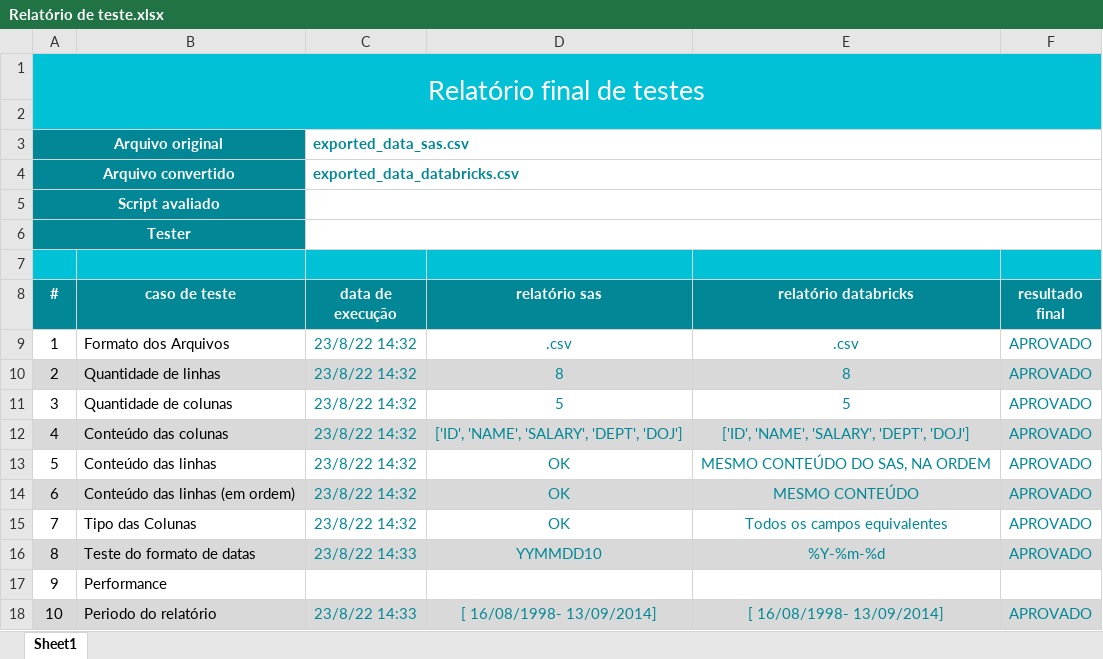
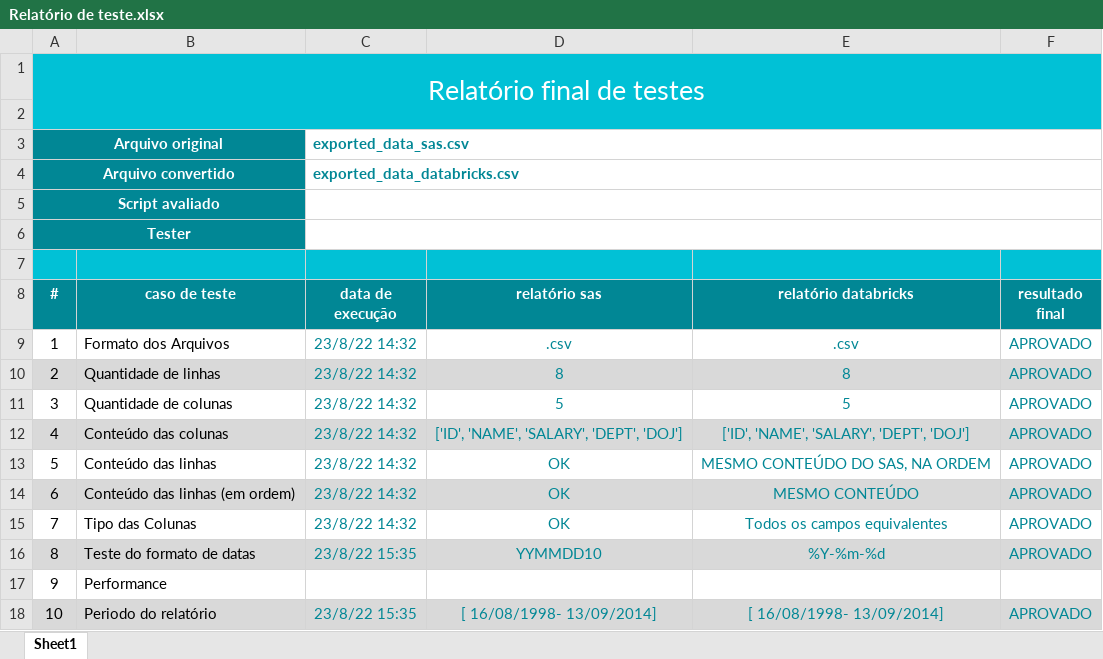
Before and after one commit to Lucas-Rocha2Ey/comparaTabelasCSV, an Excel workbook: Relatório de teste.xlsx, sheet Sheet1, drawn as a sheet; values as stored, in another font and other column widths than the file's, no borders; the diff names each change by its address in the sheet, - before the commit and + after, or states it on an @@ line.

Commit message:
Relatório de testes alterado

```diff
--- a/Relatório de teste.xlsx (sheet Sheet1)
+++ b/Relatório de teste.xlsx (sheet Sheet1)
-C16 (data de execução): 23/8/22 14:33
+C16 (data de execução): 23/8/22 15:35
-C18 (data de execução): 23/8/22 14:33
+C18 (data de execução): 23/8/22 15:35
```
Also changed, not shown: 1 other file.
